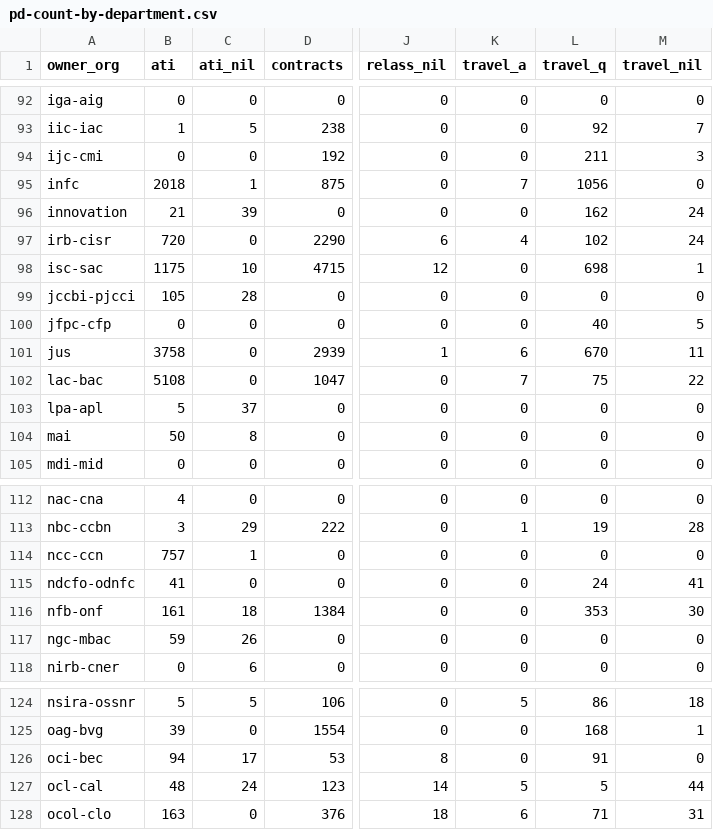
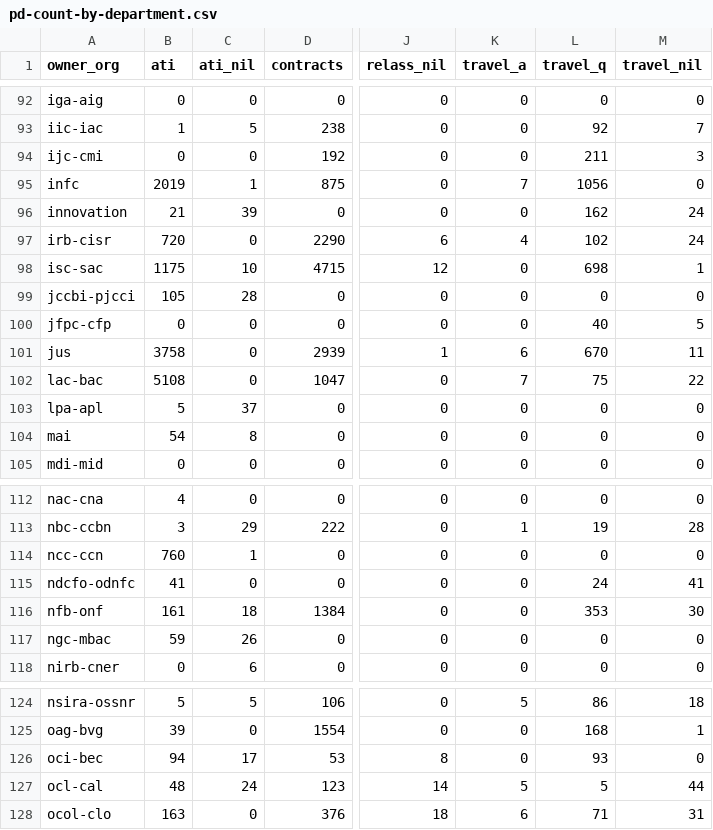
Before and after one commit to PatLittle/OpenGov_R_Scripts, a CSV file: pd-count-by-department.csv, drawn as a sheet; only a part is shown, gaps mark what is left out; the diff covers the shown part only; the diff names each change by its address in the sheet, - before the commit and + after, or states it on an @@ line.

```diff
--- a/pd-count-by-department.csv
+++ b/pd-count-by-department.csv
-B95 (ati): 2018
+B95 (ati): 2019
-B104 (ati): 50
+B104 (ati): 54
-B114 (ati): 757
+B114 (ati): 760
-L126 (travel_q): 91
+L126 (travel_q): 93
```
Also changed, not shown: 10 edited cells elsewhere in this file.
